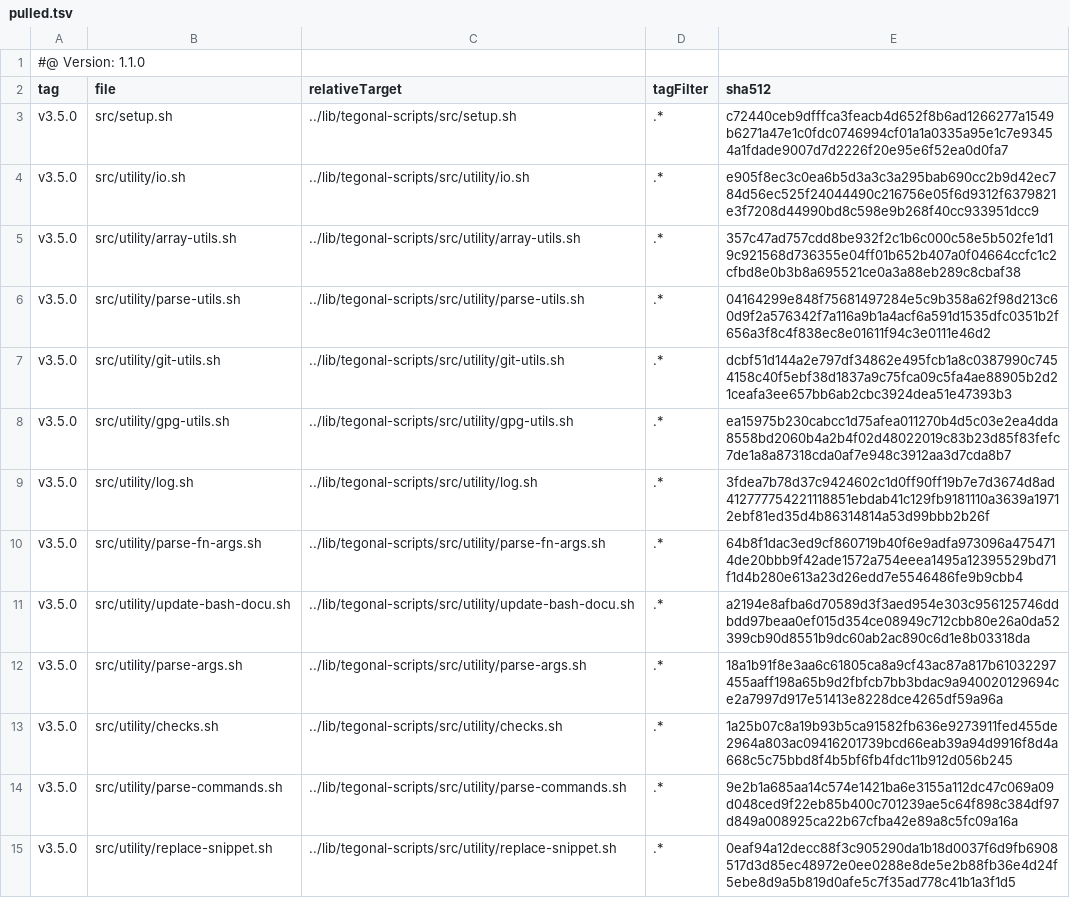
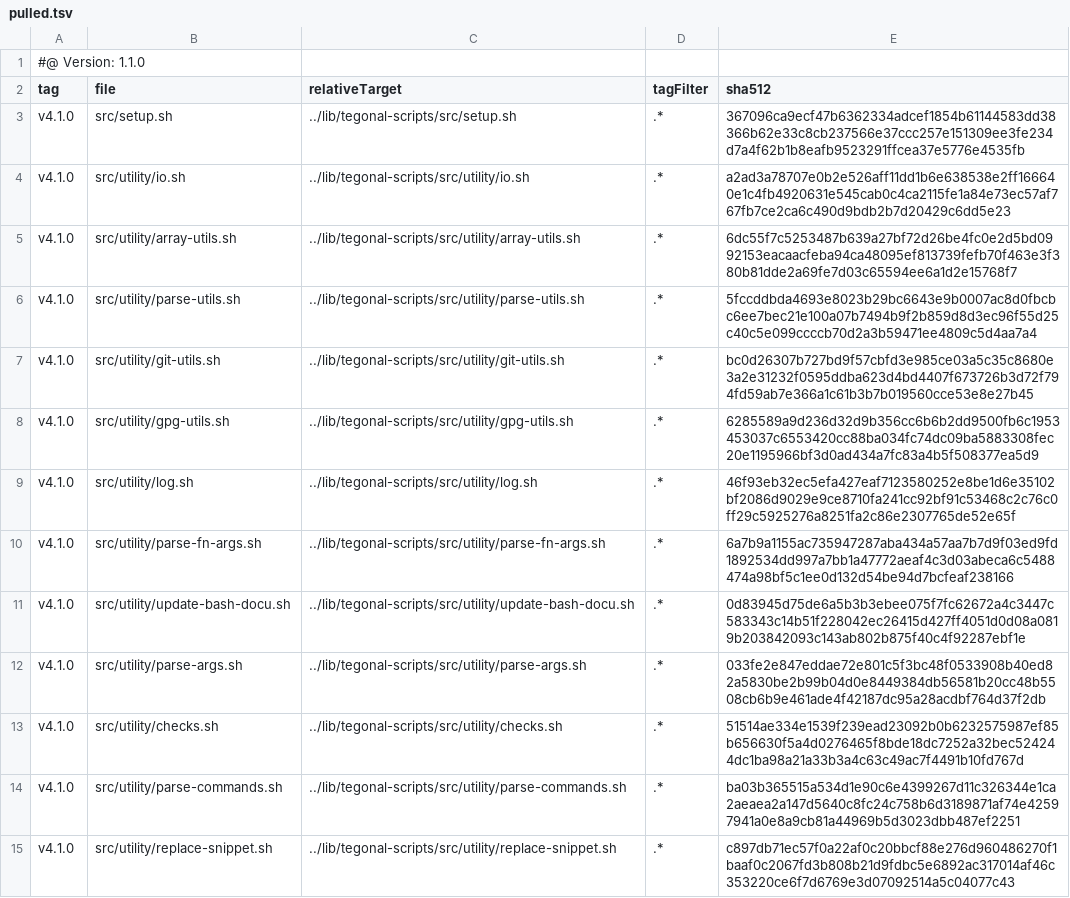
Before and after one commit to tegonal/github-commons, a TSV file: .gt/remotes/tegonal-scripts/pulled.tsv, drawn as a sheet; only a part is shown; the diff covers the shown part only.

Commit message:
update files of remote tegonal-scripts to version v4.1.0 via gt

```diff
--- a/.gt/remotes/tegonal-scripts/pulled.tsv
+++ b/.gt/remotes/tegonal-scripts/pulled.tsv
@@ -2,14 +2,14 @@
 tag	file	relativeTarget	tagFilter	sha512
-v3.5.0	src/setup.sh	../lib/tegonal-scripts/src/setup.sh	.*	c72440ceb9dfffca3feacb4d652f8b6ad1266277a1549b6271a47e1c0fdc0746994cf01a1a0335a95e1c7e93454a1fdade9007d7d2226f20e95e6f52ea0d0fa7
-v3.5.0	src/utility/io.sh	../lib/tegonal-scripts/src/utility/io.sh	.*	e905f8ec3c0ea6b5d3a3c3a295bab690cc2b9d42ec784d56ec525f24044490c216756e05f6d9312f6379821e3f7208d44990bd8c598e9b268f40cc933951dcc9
-v3.5.0	src/utility/array-utils.sh	../lib/tegonal-scripts/src/utility/array-utils.sh	.*	357c47ad757cdd8be932f2c1b6c000c58e5b502fe1d19c921568d736355e04ff01b652b407a0f04664ccfc1c2cfbd8e0b3b8a695521ce0a3a88eb289c8cbaf38
-v3.5.0	src/utility/parse-utils.sh	../lib/tegonal-scripts/src/utility/parse-utils.sh	.*	04164299e848f75681497284e5c9b358a62f98d213c60d9f2a576342f7a116a9b1a4acf6a591d1535dfc0351b2f656a3f8c4f838ec8e01611f94c3e0111e46d2
-v3.5.0	src/utility/git-utils.sh	../lib/tegonal-scripts/src/utility/git-utils.sh	.*	dcbf51d144a2e797df34862e495fcb1a8c0387990c7454158c40f5ebf38d1837a9c75fca09c5fa4ae88905b2d21ceafa3ee657bb6ab2cbc3924dea51e47393b3
-v3.5.0	src/utility/gpg-utils.sh	../lib/tegonal-scripts/src/utility/gpg-utils.sh	.*	ea15975b230cabcc1d75afea011270b4d5c03e2ea4dda8558bd2060b4a2b4f02d48022019c83b23d85f83fefc7de1a8a87318cda0af7e948c3912aa3d7cda8b7
-v3.5.0	src/utility/log.sh	../lib/tegonal-scripts/src/utility/log.sh	.*	3fdea7b78d37c9424602c1d0ff90ff19b7e7d3674d8ad412777754221118851ebdab41c129fb9181110a3639a19712ebf81ed35d4b86314814a53d99bbb2b26f
-v3.5.0	src/utility/parse-fn-args.sh	../lib/tegonal-scripts/src/utility/parse-fn-args.sh	.*	64b8f1dac3ed9cf860719b40f6e9adfa973096a4754714de20bbb9f42ade1572a754eeea1495a12395529bd71f1d4b280e613a23d26edd7e5546486fe9b9cbb4
-v3.5.0	src/utility/update-bash-docu.sh	../lib/tegonal-scripts/src/utility/update-bash-docu.sh	.*	a2194e8afba6d70589d3f3aed954e303c956125746ddbdd97beaa0ef015d354ce08949c712cbb80e26a0da52399cb90d8551b9dc60ab2ac890c6d1e8b03318da
-v3.5.0	src/utility/parse-args.sh	../lib/tegonal-scripts/src/utility/parse-args.sh	.*	18a1b91f8e3aa6c61805ca8a9cf43ac87a817b61032297455aaff198a65b9d2fbfcb7bb3bdac9a940020129694ce2a7997d917e51413e8228dce4265df59a96a
-v3.5.0	src/utility/checks.sh	../lib/tegonal-scripts/src/utility/checks.sh	.*	1a25b07c8a19b93b5ca91582fb636e9273911fed455de2964a803ac09416201739bcd66eab39a94d9916f8d4a668c5c75bbd8f4b5bf6fb4fdc11b912d056b245
-v3.5.0	src/utility/parse-commands.sh	../lib/tegonal-scripts/src/utility/parse-commands.sh	.*	9e2b1a685aa14c574e1421ba6e3155a112dc47c069a09d048ced9f22eb85b400c701239ae5c64f898c384df97d849a008925ca22b67cfba42e89a8c5fc09a16a
-v3.5.0	src/utility/replace-snippet.sh	../lib/tegonal-scripts/src/utility/replace-snippet.sh	.*	0eaf94a12decc88f3c905290da1b18d0037f6d9fb6908517d3d85ec48972e0ee0288e8de5e2b88fb36e4d24f5ebe8d9a5b819d0afe5c7f35ad778c41b1a3f1d5
+v4.1.0	src/setup.sh	../lib/tegonal-scripts/src/setup.sh	.*	367096ca9ecf47b6362334adcef1854b61144583dd38366b62e33c8cb237566e37ccc257e151309ee3fe234d7a4f62b1b8eafb9523291ffcea37e5776e4535fb
+v4.1.0	src/utility/io.sh	../lib/tegonal-scripts/src/utility/io.sh	.*	a2ad3a78707e0b2e526aff11dd1b6e638538e2ff166640e1c4fb4920631e545cab0c4ca2115fe1a84e73ec57af767fb7ce2ca6c490d9bdb2b7d20429c6dd5e23
+v4.1.0	src/utility/array-utils.sh	../lib/tegonal-scripts/src/utility/array-utils.sh	.*	6dc55f7c5253487b639a27bf72d26be4fc0e2d5bd0992153eacaacfeba94ca48095ef813739fefb70f463e3f380b81dde2a69fe7d03c65594ee6a1d2e15768f7
+v4.1.0	src/utility/parse-utils.sh	../lib/tegonal-scripts/src/utility/parse-utils.sh	.*	5fccddbda4693e8023b29bc6643e9b0007ac8d0fbcbc6ee7bec21e100a07b7494b9f2b859d8d3ec96f55d25c40c5e099ccccb70d2a3b59471ee4809c5d4aa7a4
+v4.1.0	src/utility/git-utils.sh	../lib/tegonal-scripts/src/utility/git-utils.sh	.*	bc0d26307b727bd9f57cbfd3e985ce03a5c35c8680e3a2e31232f0595ddba623d4bd4407f673726b3d72f794fd59ab7e366a1c61b3b7b019560cce53e8e27b45
+v4.1.0	src/utility/gpg-utils.sh	../lib/tegonal-scripts/src/utility/gpg-utils.sh	.*	6285589a9d236d32d9b356cc6b6b2dd9500fb6c1953453037c6553420cc88ba034fc74dc09ba5883308fec20e1195966bf3d0ad434a7fc83a4b5f508377ea5d9
+v4.1.0	src/utility/log.sh	../lib/tegonal-scripts/src/utility/log.sh	.*	46f93eb32ec5efa427eaf7123580252e8be1d6e35102bf2086d9029e9ce8710fa241cc92bf91c53468c2c76c0ff29c5925276a8251fa2c86e2307765de52e65f
+v4.1.0	src/utility/parse-fn-args.sh	../lib/tegonal-scripts/src/utility/parse-fn-args.sh	.*	6a7b9a1155ac735947287aba434a57aa7b7d9f03ed9fd1892534dd997a7bb1a47772aeaf4c3d03abeca6c5488474a98bf5c1ee0d132d54be94d7bcfeaf238166
+v4.1.0	src/utility/update-bash-docu.sh	../lib/tegonal-scripts/src/utility/update-bash-docu.sh	.*	0d83945d75de6a5b3b3ebee075f7fc62672a4c3447c583343c14b51f228042ec26415d427ff4051d0d08a0819b203842093c143ab802b875f40c4f92287ebf1e
+v4.1.0	src/utility/parse-args.sh	../lib/tegonal-scripts/src/utility/parse-args.sh	.*	033fe2e847eddae72e801c5f3bc48f0533908b40ed82a5830be2b99b04d0e8449384db56581b20cc48b5508cb6b9e461ade4f42187dc95a28acdbf764d37f2db
+v4.1.0	src/utility/checks.sh	../lib/tegonal-scripts/src/utility/checks.sh	.*	51514ae334e1539f239ead23092b0b6232575987ef85b656630f5a4d0276465f8bde18dc7252a32bec524244dc1ba98a21a33b3a4c63c49ac7f4491b10fd767d
+v4.1.0	src/utility/parse-commands.sh	../lib/tegonal-scripts/src/utility/parse-commands.sh	.*	ba03b365515a534d1e90c6e4399267d11c326344e1ca2aeaea2a147d5640c8fc24c758b6d3189871af74e42597941a0e8a9cb81a44969b5d3023dbb487ef2251
+v4.1.0	src/utility/replace-snippet.sh	../lib/tegonal-scripts/src/utility/replace-snippet.sh	.*	c897db71ec57f0a22af0c20bbcf88e276d960486270f1baaf0c2067fd3b808b21d9fdbc5e6892ac317014af46c353220ce6f7d6769e3d07092514a5c04077c43
```
Also changed, not shown: 44 edited cells elsewhere in this file, 35 other files.
